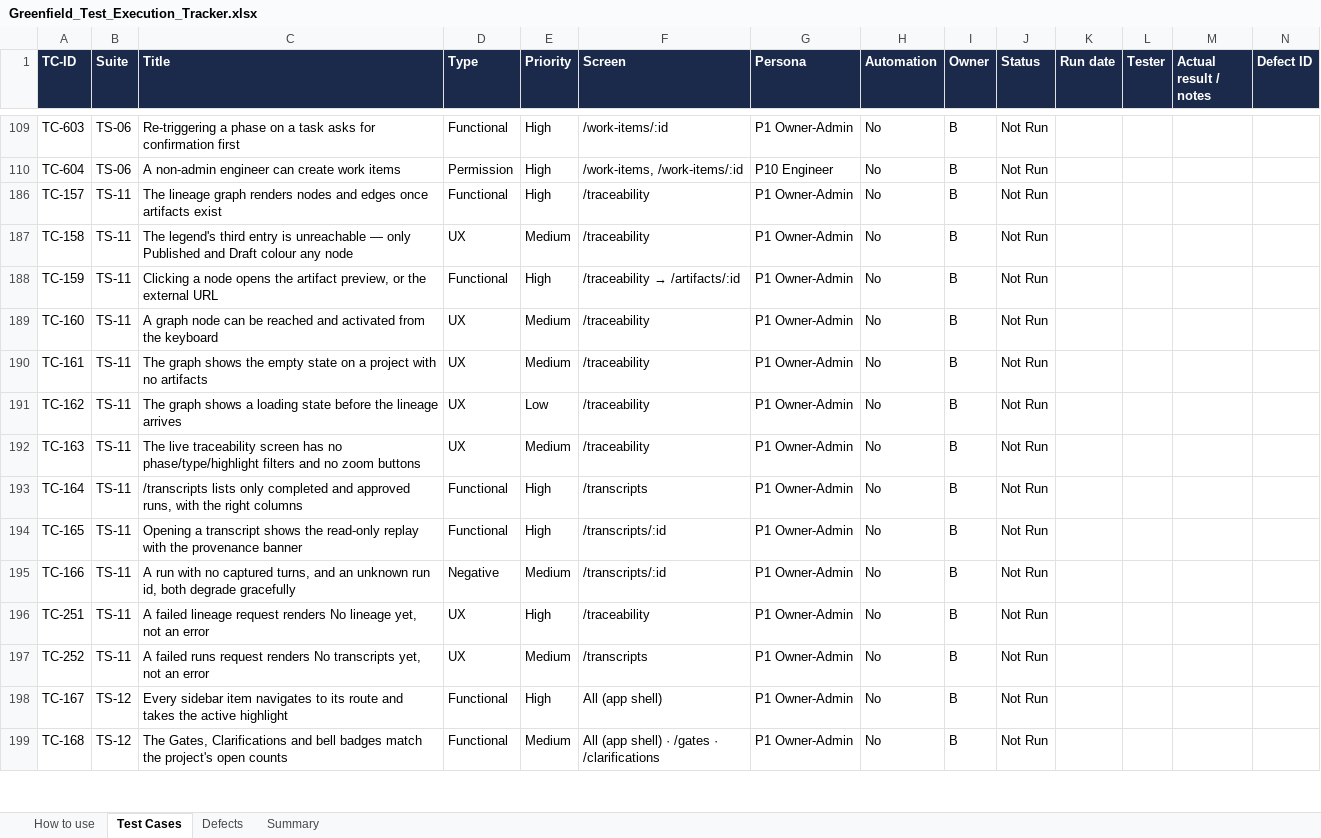
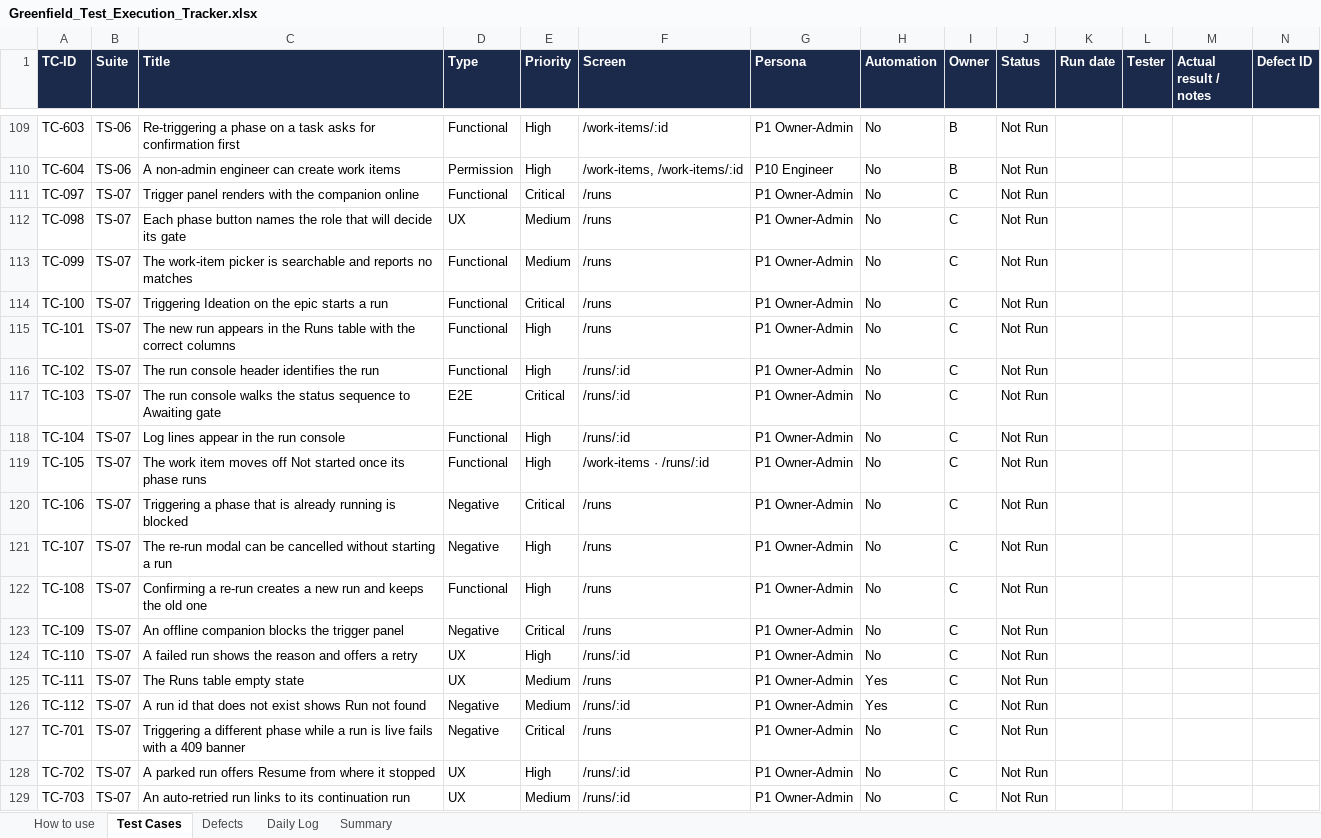
Before and after one commit to hpragada/AI-First-SDLC-App, an Excel workbook: docs/qa/Greenfield_Test_Execution_Tracker.xlsx, sheet Test Cases, drawn as a sheet; only a part is shown, gaps mark what is left out; the shorter side is filled out with more unchanged rows; values as stored, in another font and other column widths than the file's, no borders; conditional formats not drawn; rows hold the shown columns only; the diff covers the shown part only; the diff names each change by its address in the sheet, - before the commit and + after, or states it on an @@ line.

Commit message:
Update the test cases to match the accessibility work that has landed
The design gate no longer asks nine hand-typed WCAG 2.1 questions. It now
builds its list from the WCAG 2.2 rules the platform loaded, which comes to
22 questions, and it drops 1.4.4 and 4.1.2 because neither can be judged from
a drawing. TC-137, TC-139 and TC-206 all still expected nine, so a tester
running them today would have failed them and written up a decision the team
made on purpose. They now expect 22, list the exact numbers, and check that
1.4.4 and 4.1.2 are gone.

The phase table in the plan said 16 phases. There are 18. The accessibility
judge was added by this branch and document vision was missing before that.
Both are platform-native and neither is meant to be triggered by hand, but
both do show up in the phase list, so testers need to know that is expected.

Two things that changed are not yet covered anywhere, so the cases now cover
them. Failure evidence used to be cut to 2000 characters on the way in, which
meant the full text never reached the platform at all. It is now kept as the
run's test report artifact, with the defect row carrying a short summary and
a pointer to it. And the tests trace edge is now recorded by the platform on
every test import, where before every edge depended on an agent choosing to
record one.

The tracker is regenerated. All 253 results carried forward.

```diff
--- a/docs/qa/Greenfield_Test_Execution_Tracker.xlsx (sheet Test Cases)
+++ b/docs/qa/Greenfield_Test_Execution_Tracker.xlsx (sheet Test Cases)
+sheet tab: Daily Log
@@ row 111 unhidden: TC-097 | TS-07 | Trigger panel renders with the companion online | Functional | Critical | /runs | P1 Owner-Admin | No | C | Not Run @@
@@ row 112 unhidden: TC-098 | TS-07 | Each phase button names the role that will decide its gate | UX | Medium | /runs | P1 Owner-Admin | No | C | Not Run @@
@@ row 113 unhidden: TC-099 | TS-07 | The work-item picker is searchable and reports no matches | Functional | Medium | /runs | P1 Owner-Admin | No | C | Not Run @@
@@ row 114 unhidden: TC-100 | TS-07 | Triggering Ideation on the epic starts a run | Functional | Critical | /runs | P1 Owner-Admin | No | C | Not Run @@
@@ row 115 unhidden: TC-101 | TS-07 | The new run appears in the Runs table with the correct columns | Functional | High | /runs | P1 Owner-Admin | No | C | Not Run @@
@@ row 116 unhidden: TC-102 | TS-07 | The run console header identifies the run | Functional | High | /runs/:id | P1 Owner-Admin | No | C | Not Run @@
@@ row 117 unhidden: TC-103 | TS-07 | The run console walks the status sequence to Awaiting gate | E2E | Critical | /runs/:id | P1 Owner-Admin | No | C | Not Run @@
@@ row 118 unhidden: TC-104 | TS-07 | Log lines appear in the run console | Functional | High | /runs/:id | P1 Owner-Admin | No | C | Not Run @@
@@ row 119 unhidden: TC-105 | TS-07 | The work item moves off Not started once its phase runs | Functional | High | /work-items · /runs/:id | P1 Owner-Admin | No | C | Not Run @@
@@ row 120 unhidden: TC-106 | TS-07 | Triggering a phase that is already running is blocked | Negative | Critical | /runs | P1 Owner-Admin | No | C | Not Run @@
@@ row 121 unhidden: TC-107 | TS-07 | The re-run modal can be cancelled without starting a run | Negative | High | /runs | P1 Owner-Admin | No | C | Not Run @@
@@ row 122 unhidden: TC-108 | TS-07 | Confirming a re-run creates a new run and keeps the old one | Functional | High | /runs | P1 Owner-Admin | No | C | Not Run @@
@@ row 123 unhidden: TC-109 | TS-07 | An offline companion blocks the trigger panel | Negative | Critical | /runs | P1 Owner-Admin | No | C | Not Run @@
@@ row 124 unhidden: TC-110 | TS-07 | A failed run shows the reason and offers a retry | UX | High | /runs/:id | P1 Owner-Admin | No | C | Not Run @@
@@ row 125 unhidden: TC-111 | TS-07 | The Runs table empty state | UX | Medium | /runs | P1 Owner-Admin | Yes | C | Not Run @@
@@ row 126 unhidden: TC-112 | TS-07 | A run id that does not exist shows Run not found | Negative | Medium | /runs/:id | P1 Owner-Admin | Yes | C | Not Run @@
@@ row 127 unhidden: TC-701 | TS-07 | Triggering a different phase while a run is live fails with a 409 banner | Negative | Critical | /runs | P1 Owner-Admin | No | C | Not Run @@
@@ row 128 unhidden: TC-702 | TS-07 | A parked run offers Resume from where it stopped | UX | High | /runs/:id | P1 Owner-Admin | No | C | Not Run @@
@@ row 129 unhidden: TC-703 | TS-07 | An auto-retried run links to its continuation run | UX | Medium | /runs/:id | P1 Owner-Admin | No | C | Not Run @@
```
Also changed, not shown: 2 added rows and 151 hidden or unhidden rows elsewhere in this sheet, sheet Summary, sheet How to use, hidden cells, 5 other files.
